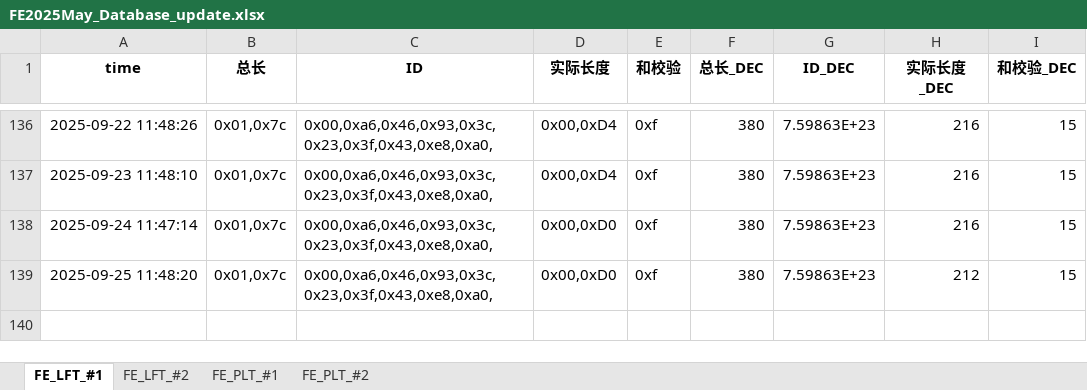
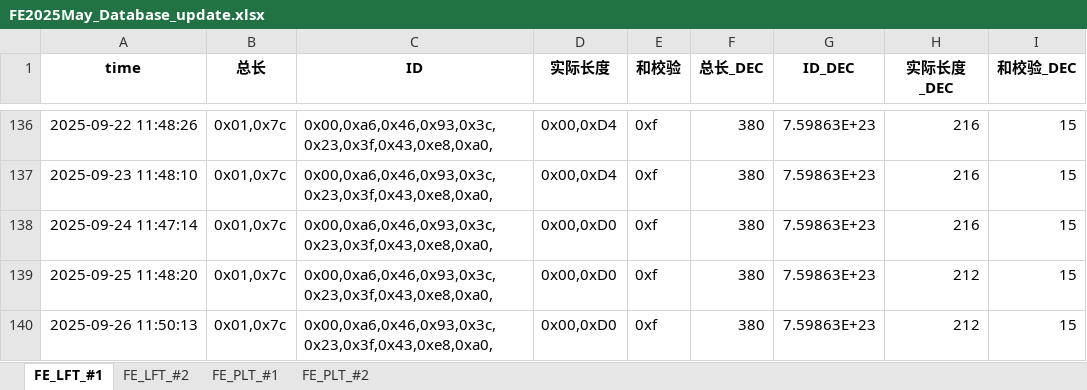
Before and after one commit to weichencsu/millwear_demoapp, an Excel workbook: FE2025May_Database_update.xlsx, sheet FE_LFT_#1, drawn as a sheet; only a part is shown, gaps mark what is left out; values as stored, in another font and other column widths than the file's, no borders; the diff names each change by its address in the sheet, - before the commit and + after, or states it on an @@ line.

```diff
--- a/FE2025May_Database_update.xlsx (sheet FE_LFT_#1)
+++ b/FE2025May_Database_update.xlsx (sheet FE_LFT_#1)
+row 140: 2025-09-26 11:50:13 | 0x01,0x7c | 0x00,0xa6,0x46,0x93,0x3c,0x23,0x3f,0x43,0xe8,0xa0, | 0x00,0xD0 | 0xf | 380 | 7.59863E+23 | 212 | 15
```
Also changed, not shown: sheet FE_PLT_#1, sheet FE_PLT_#2, sheet FE_LFT_#2.
